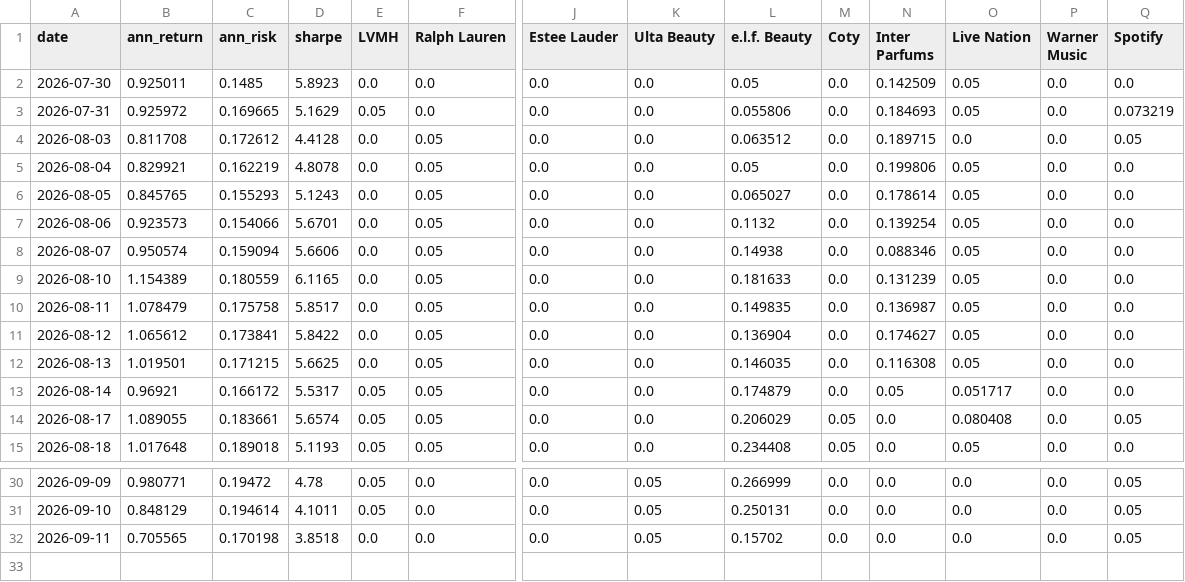
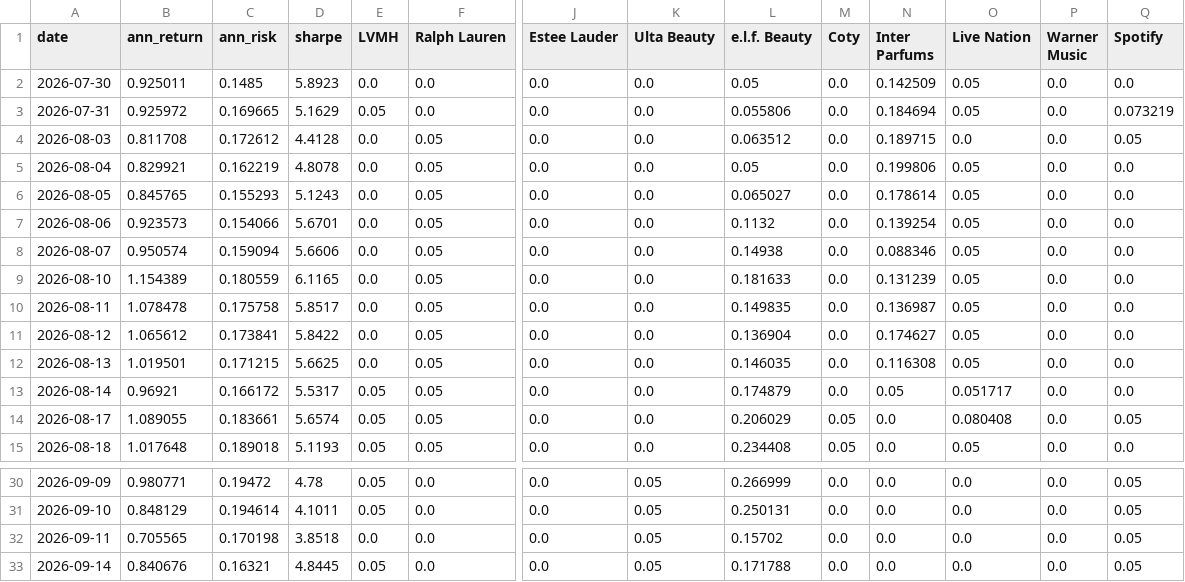
Before and after one commit to RamaAkach/OPIM-5641---Final-Project, a CSV file: results/weight_history.csv, drawn as a sheet; only a part is shown, gaps mark what is left out; rows hold the shown columns only; the diff names each change by its address in the sheet, - before the commit and + after, or states it on an @@ line.

```diff
--- a/results/weight_history.csv
+++ b/results/weight_history.csv
-N3 (Inter Parfums): 0.184693
+N3 (Inter Parfums): 0.184694
-B10 (ann_return): 1.078479
+B10 (ann_return): 1.078478
+row 33: 2026-09-14 | 0.840676 | 0.16321 | 4.8445 | 0.05 | 0.0 | 0.0 | 0.05 | 0.171788 | 0.0 | 0.0 | 0.0 | 0.0 | 0.05
```
Also changed, not shown: results/paper_trading.csv, 7 other files.
